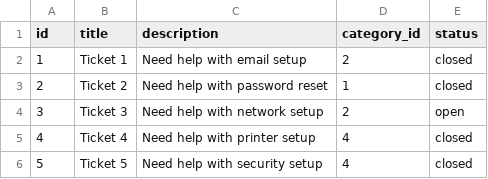
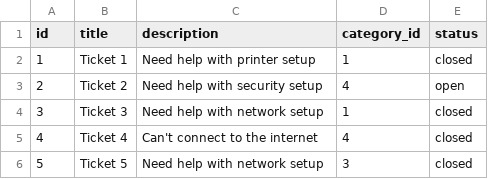
Before and after one commit to AIlhomov/Ticketing-System, a CSV file: sql/ticket.csv, drawn as a sheet.

```diff
--- a/sql/ticket.csv
+++ b/sql/ticket.csv
@@ -1,6 +1,6 @@
 "id","title","description","category_id","status"
-"1","Ticket 1","Need help with email setup","2","closed"
-"2","Ticket 2","Need help with password reset","1","closed"
-"3","Ticket 3","Need help with network setup","2","open"
-"4","Ticket 4","Need help with printer setup","4","closed"
-"5","Ticket 5","Need help with security setup","4","closed"
+"1","Ticket 1","Need help with printer setup","1","closed"
+"2","Ticket 2","Need help with security setup","4","open"
+"3","Ticket 3","Need help with network setup","1","closed"
+"4","Ticket 4","Can't connect to the internet","4","closed"
+"5","Ticket 5","Need help with network setup","3","closed"
```
Also changed, not shown: 1 other file.
